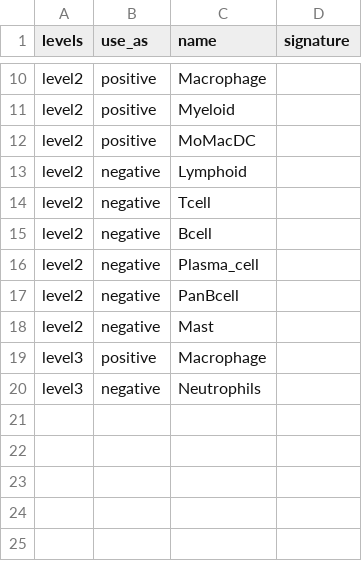
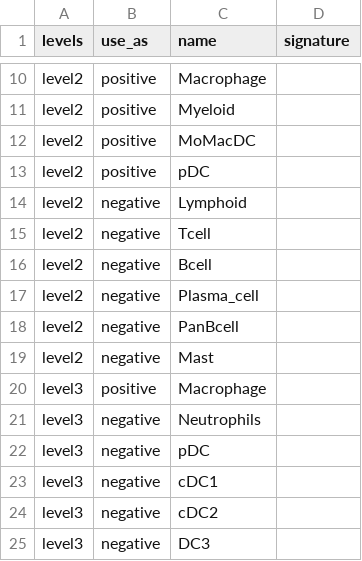
Before and after one commit to carmonalab/scGate_models, a TSV file: human/generic/Macrophage_scGate_Model.tsv, drawn as a sheet; only a part is shown, gaps mark what is left out.

Commit message:
Updated Macrophage model

```diff
--- a/human/generic/Macrophage_scGate_Model.tsv
+++ b/human/generic/Macrophage_scGate_Model.tsv
@@ -12,2 +12,3 @@ level2	positive	Myeloid
 level2	positive	MoMacDC	
+level2	positive	pDC	
 level2	negative	Lymphoid	
@@ -20 +21,5 @@ level3	positive	Macrophage
 level3	negative	Neutrophils	
+level3	negative	pDC	
+level3	negative	cDC1	
+level3	negative	cDC2	
+level3	negative	DC3	
```
